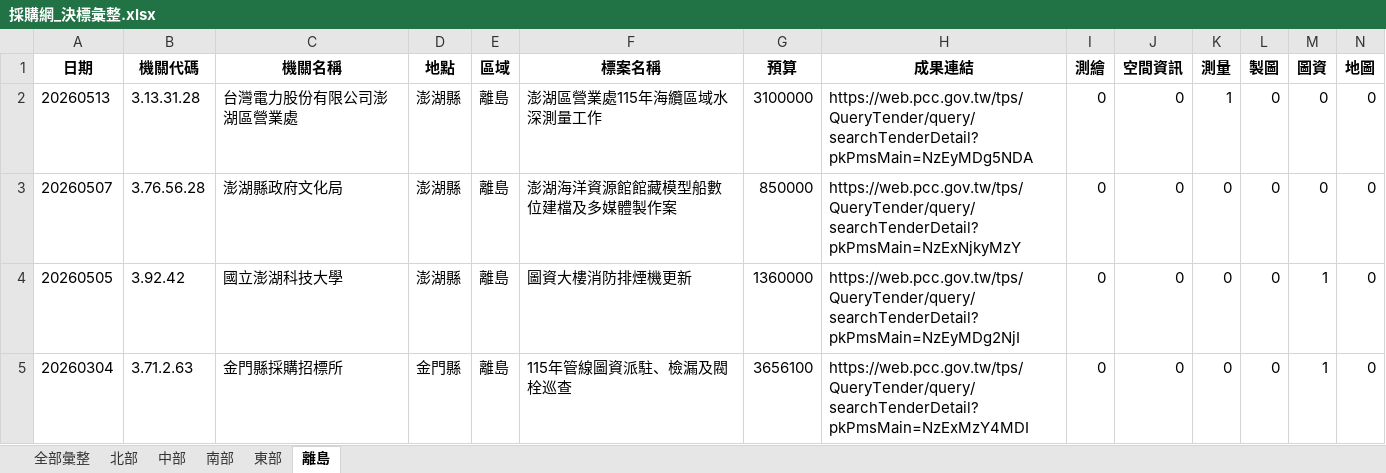
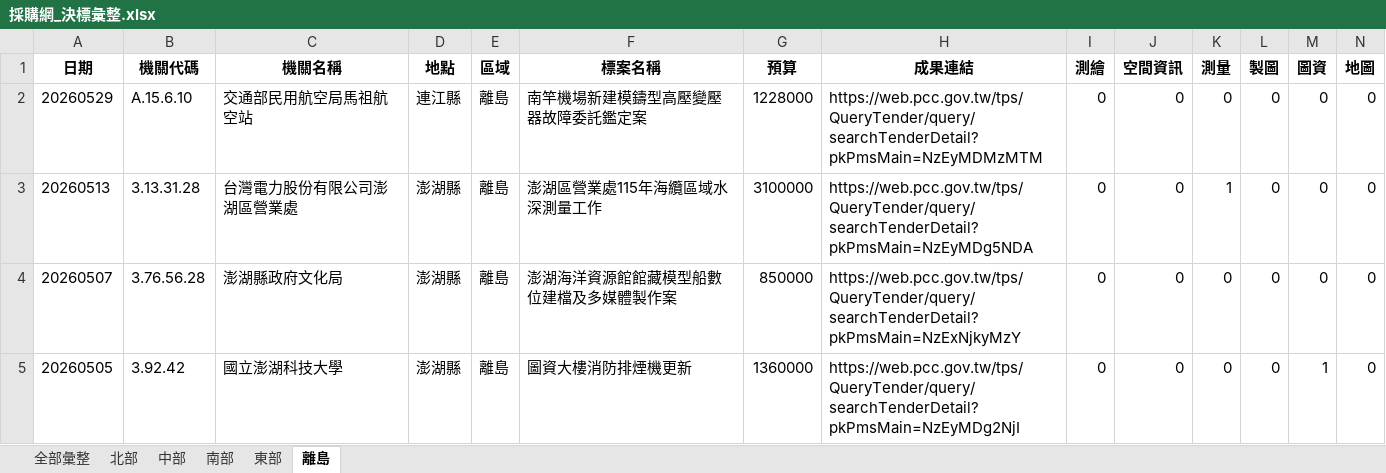
Before and after one commit to JAAAE/daily_bid, an Excel workbook: data/採購網_決標彙整.xlsx, sheet 離島, drawn as a sheet; only a part is shown; the shorter side is filled out with more unchanged rows; values as stored, in another font and other column widths than the file's, no borders; rows hold the shown columns only; the diff names each change by its address in the sheet, - before the commit and + after, or states it on an @@ line.

```diff
--- a/data/採購網_決標彙整.xlsx (sheet 離島)
+++ b/data/採購網_決標彙整.xlsx (sheet 離島)
+row 2: 20260529 | A.15.6.10 | 交通部民用航空局馬祖航空站 | 連江縣 | 離島 | 南竿機場新建模鑄型高壓變壓器故障委託鑑定案 | 1228000 | https://web.pcc.gov.tw/tps/QueryTender/query/searchTenderDetail?pkPmsMain=NzEyMDMzMTM | 0 | 0 | 0 | 0 | 0 | 0
```
Also changed, not shown: sheet 全部彙整, sheet 北部, sheet 南部, sheet 中部, sheet 東部.
